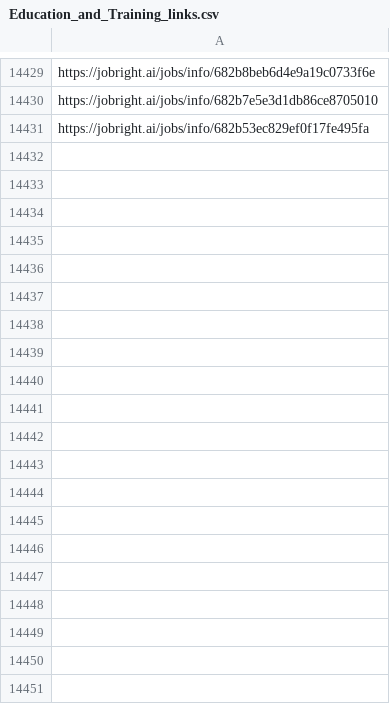
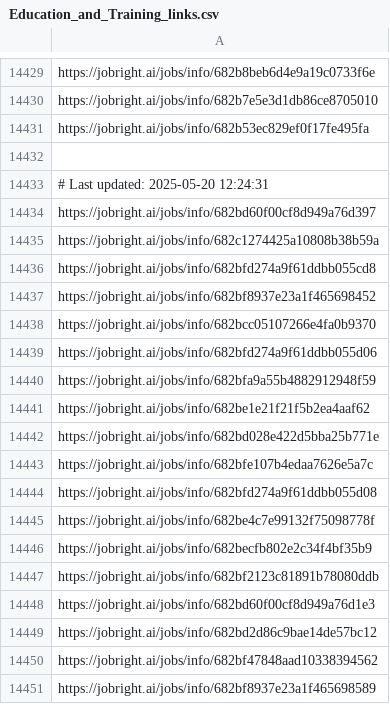
Before and after one commit to Pradeepsingh61/job_DE1, a CSV file: Education_and_Training_links.csv, drawn as a sheet; only a part is shown, gaps mark what is left out; the diff covers the shown part only.

```diff
--- a/Education_and_Training_links.csv
+++ b/Education_and_Training_links.csv
@@ -14438 +14438,21 @@ https://jobright.ai/jobs/info/682b7e5e3d1db86ce8705010
 https://jobright.ai/jobs/info/682b53ec829ef0f17fe495fa
+
+# Last updated: 2025-05-20 12:24:31
+https://jobright.ai/jobs/info/682bd60f00cf8d949a76d397
+https://jobright.ai/jobs/info/682c1274425a10808b38b59a
+https://jobright.ai/jobs/info/682bfd274a9f61ddbb055cd8
+https://jobright.ai/jobs/info/682bf8937e23a1f465698452
+https://jobright.ai/jobs/info/682bcc05107266e4fa0b9370
+https://jobright.ai/jobs/info/682bfd274a9f61ddbb055d06
+https://jobright.ai/jobs/info/682bfa9a55b4882912948f59
+https://jobright.ai/jobs/info/682be1e21f21f5b2ea4aaf62
+https://jobright.ai/jobs/info/682bd028e422d5bba25b771e
+https://jobright.ai/jobs/info/682bfe107b4edaa7626e5a7c
+https://jobright.ai/jobs/info/682bfd274a9f61ddbb055d08
+https://jobright.ai/jobs/info/682be4c7e99132f75098778f
+https://jobright.ai/jobs/info/682becfb802e2c34f4bf35b9
+https://jobright.ai/jobs/info/682bf2123c81891b78080ddb
+https://jobright.ai/jobs/info/682bd60f00cf8d949a76d1e3
+https://jobright.ai/jobs/info/682bd2d86c9bae14de57bc12
+https://jobright.ai/jobs/info/682bf47848aad10338394562
+https://jobright.ai/jobs/info/682bf8937e23a1f465698589
```
Also changed, not shown: 27 added rows elsewhere in this file, Accounting_and_Finance.csv, Human_Resources_links.csv, 31 other files.
